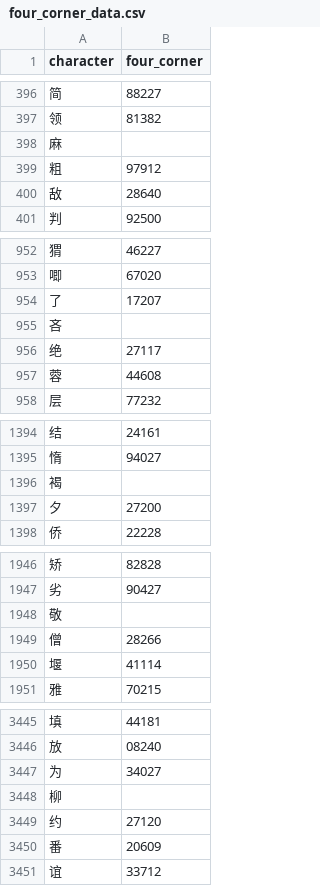
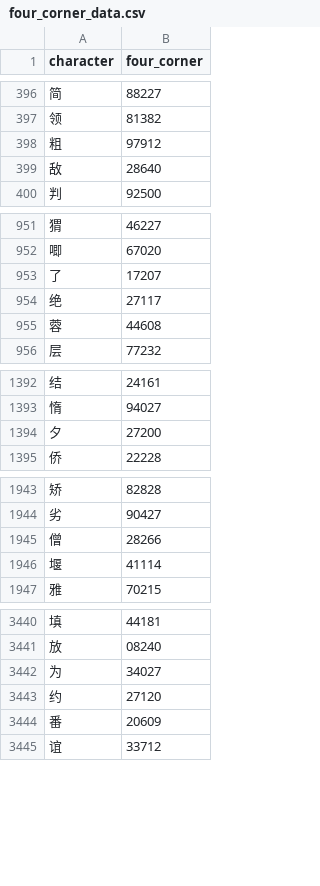
Before and after one commit to flyswxf/character, a CSV file: four_corner_data.csv, drawn as a sheet; only a part is shown, gaps mark what is left out; the diff covers the shown part only.

```diff
--- a/four_corner_data.csv
+++ b/four_corner_data.csv
@@ -397,3 +397,2 @@
 领,81382
-麻,
 粗,97912
@@ -954,3 +953,2 @@
 了,17207
-吝,
 绝,27117
@@ -1395,3 +1393,2 @@
 惰,94027
-褐,
 夕,27200
@@ -1947,3 +1944,2 @@
 劣,90427
-敬,
 僧,28266
@@ -3447,3 +3442,2 @@
 为,34027
-柳,
 约,27120
```
Also changed, not shown: 1 removed row elsewhere in this file, 6 other files.
